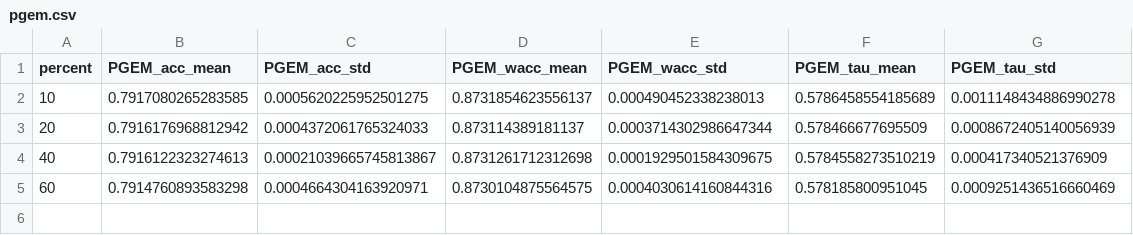
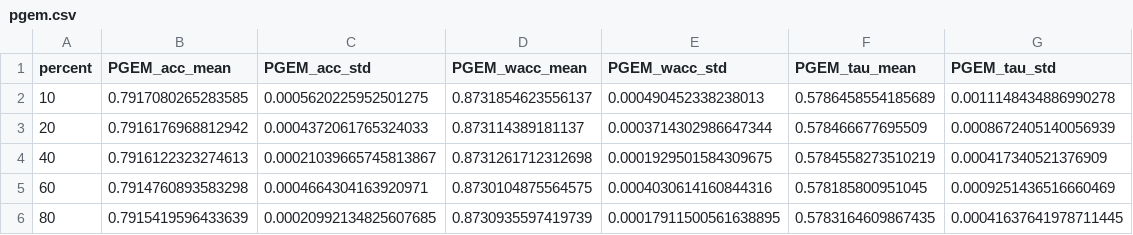
Before and after one commit to KaustubhShejole/PGEM--Spammer-Robust-Crowdsourcing, a CSV file: spammer_analysis/faceage/results/left/pgem.csv, drawn as a sheet.

Commit message:
Added results at 2025-12-22 04:14:41

```diff
--- a/spammer_analysis/faceage/results/left/pgem.csv
+++ b/spammer_analysis/faceage/results/left/pgem.csv
@@ -5 +5,2 @@ percent,PGEM_acc_mean,PGEM_acc_std,PGEM_wacc_mean,PGEM_wacc_std,PGEM_tau_mean,PG
 60,0.7914760893583298,0.0004664304163920971,0.8730104875564575,0.0004030614160844316,0.578185800951045,0.0009251436516660469
+80,0.7915419596433639,0.00020992134825607685,0.8730935597419739,0.00017911500561638895,0.5783164609867435,0.00041637641978711445
```
Also changed, not shown: 1 other file.
